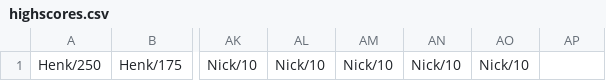
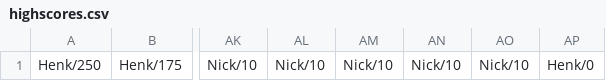
Before and after one commit to joeystoffels/SEB-OOP, a CSV file: src/highscores.csv, drawn as a sheet; only a part is shown, gaps mark what is left out; the diff names each change by its address in the sheet, - before the commit and + after, or states it on an @@ line.

```diff
--- a/src/highscores.csv
+++ b/src/highscores.csv
-AP1: (empty)
+AP1: Henk/0
```
Also changed, not shown: 9 other files.
